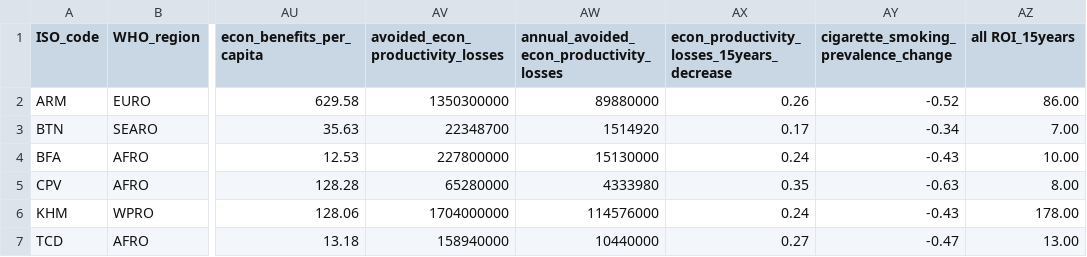
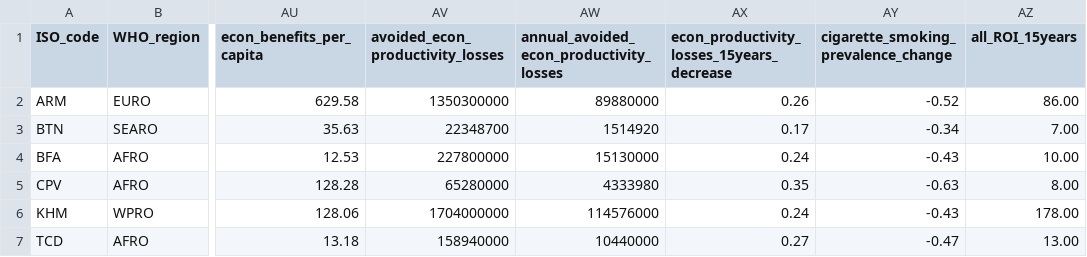
Before and after one commit to UNDP-Data/dv-health-investment-case, a CSV file: public/Data/countryData.csv, drawn as a sheet; only a part is shown, gaps mark what is left out; the diff names each change by its address in the sheet, - before the commit and + after, or states it on an @@ line.

```diff
--- a/public/Data/countryData.csv
+++ b/public/Data/countryData.csv
-AZ1: all ROI_15years
+AZ1: all_ROI_15years
```
Also changed, not shown: 2 other files.
